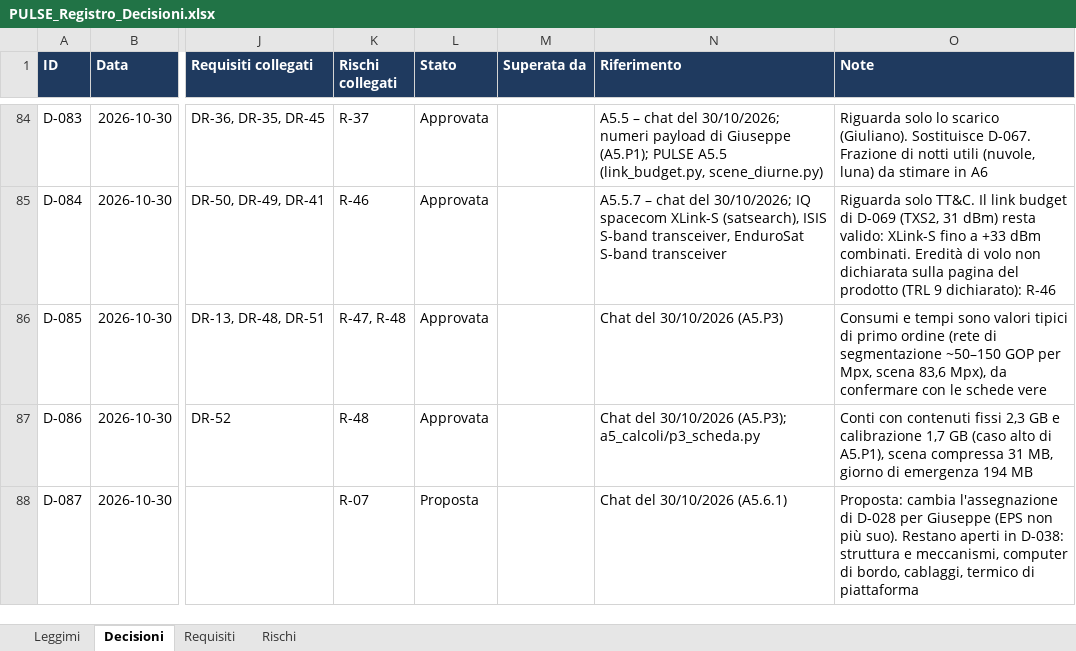
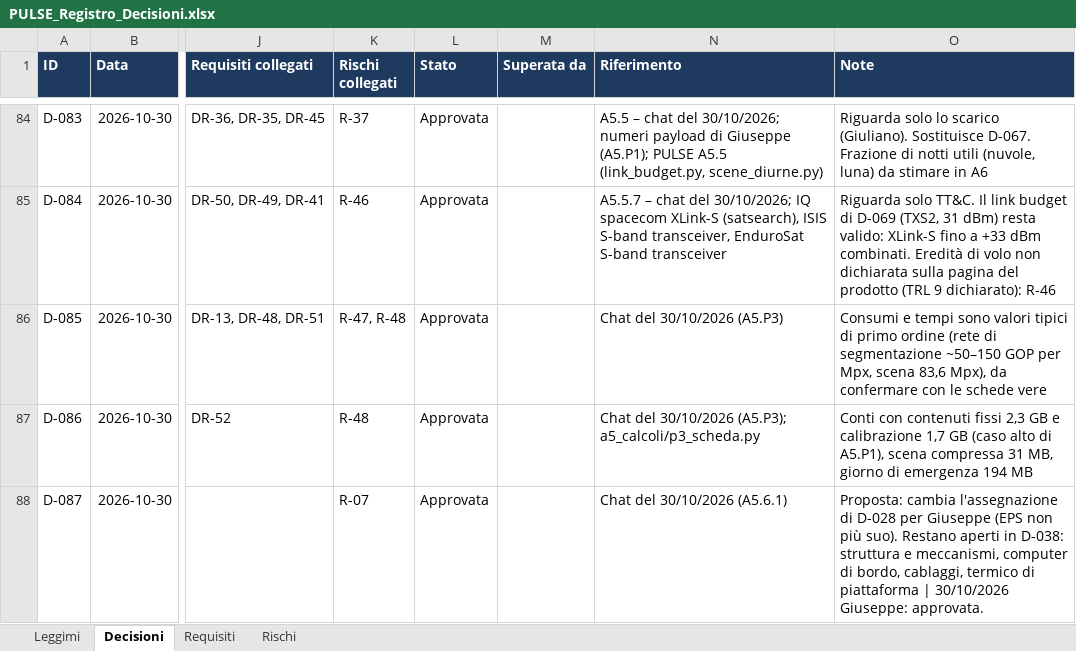
Before and after one commit to GiulianoPennacchioJ/PULSE-16u-cubesat, an Excel workbook: PULSE_Registro_Decisioni.xlsx, sheet Decisioni, drawn as a sheet; only a part is shown, gaps mark what is left out; values as stored, in another font and other column widths than the file's, no borders; conditional formats not drawn; the diff covers the shown part only; the diff names each change by its address in the sheet, - before the commit and + after, or states it on an @@ line.

Commit message:
Update PULSE_Registro_Decisioni.xlsx

```diff
--- a/PULSE_Registro_Decisioni.xlsx (sheet Decisioni)
+++ b/PULSE_Registro_Decisioni.xlsx (sheet Decisioni)
-L88 (Stato): Proposta
+L88 (Stato): Approvata
-O88 (Note): …di piattaforma
+O88 (Note): …di piattaforma | 30/10/2026 Giuseppe: approvata.
```
Also changed, not shown: 3 added rows and 7 edited cells elsewhere in this sheet, sheet Rischi, sheet Requisiti.
